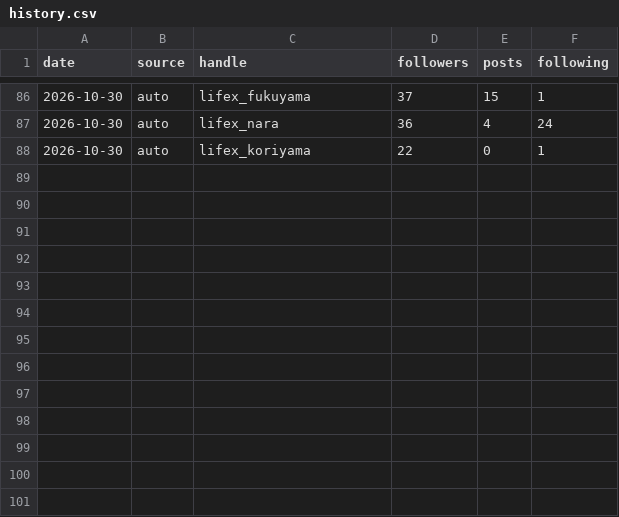
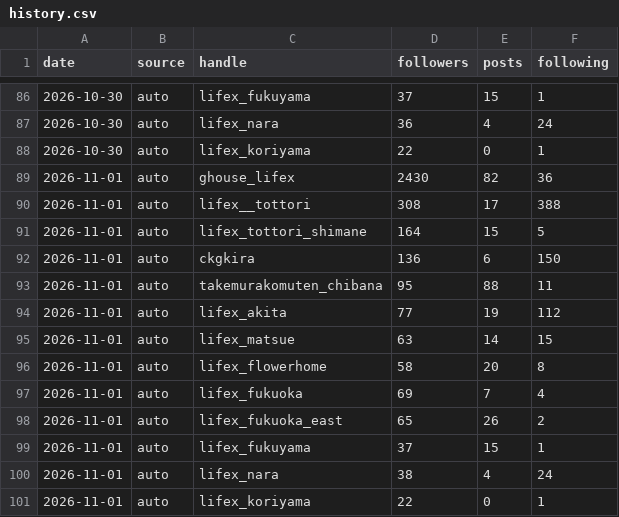
Before and after one commit to tokuda-k-sketch/lifex-public, a CSV file: insta-monitor/history.csv, drawn as a sheet; only a part is shown, gaps mark what is left out.

```diff
--- a/insta-monitor/history.csv
+++ b/insta-monitor/history.csv
@@ -88 +88,14 @@ date,source,handle,followers,posts,following
 2026-10-30,auto,lifex_koriyama,22,0,1
+2026-11-01,auto,ghouse_lifex,2430,82,36
+2026-11-01,auto,lifex__tottori,308,17,388
+2026-11-01,auto,lifex_tottori_shimane,164,15,5
+2026-11-01,auto,ckgkira,136,6,150
+2026-11-01,auto,takemurakomuten_chibana,95,88,11
+2026-11-01,auto,lifex_akita,77,19,112
+2026-11-01,auto,lifex_matsue,63,14,15
+2026-11-01,auto,lifex_flowerhome,58,20,8
+2026-11-01,auto,lifex_fukuoka,69,7,4
+2026-11-01,auto,lifex_fukuoka_east,65,26,2
+2026-11-01,auto,lifex_fukuyama,37,15,1
+2026-11-01,auto,lifex_nara,38,4,24
+2026-11-01,auto,lifex_koriyama,22,0,1
```
Also changed, not shown: 1 other file.
